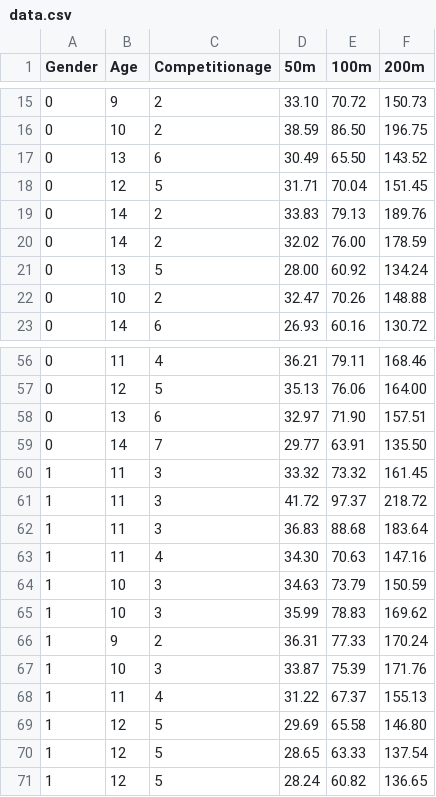
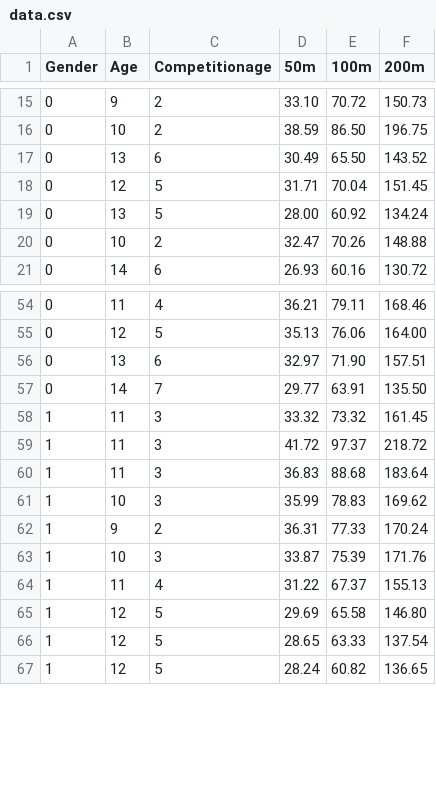
Before and after one commit to MiriUll/Swim-result-prediction, a CSV file: machine_learning/data.csv, drawn as a sheet; only a part is shown, gaps mark what is left out; the diff names each change by its address in the sheet, - before the commit and + after, or states it on an @@ line.

Commit message:
update training data and fix train-validation split

```diff
--- a/machine_learning/data.csv
+++ b/machine_learning/data.csv
-row 19: 0 | 14 | 2 | 33.83 | 79.13 | 189.76
-row 20: 0 | 14 | 2 | 32.02 | 76.00 | 178.59
-row 63: 1 | 11 | 4 | 34.30 | 70.63 | 147.16
-row 64: 1 | 10 | 3 | 34.63 | 73.79 | 150.59
```
Also changed, not shown: 2 other files.
